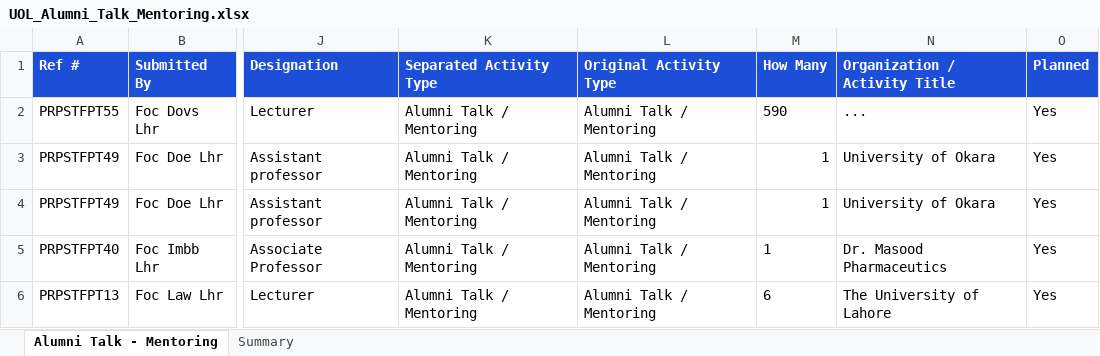
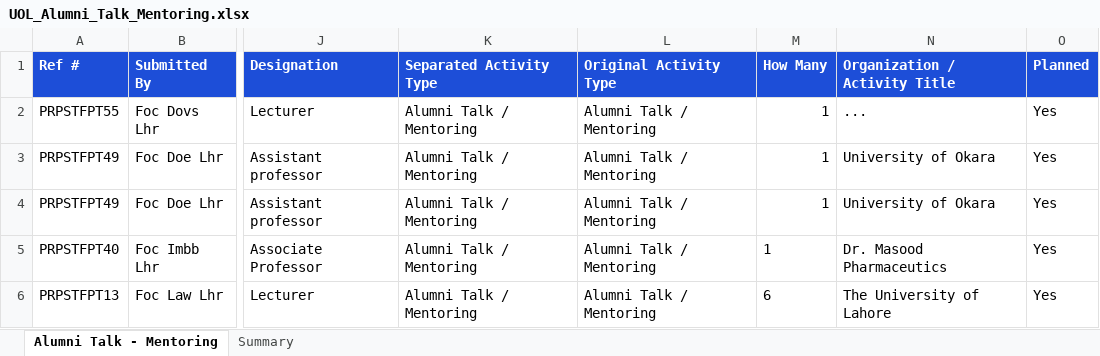
Before and after one commit to GMAC1231/New-UOL-2026, an Excel workbook: data/UOL_Alumni_Talk_Mentoring.xlsx, sheet Alumni Talk - Mentoring, drawn as a sheet; only a part is shown, gaps mark what is left out; values as stored, in another font and other column widths than the file's, no borders; table styles not drawn; the diff names each change by its address in the sheet, - before the commit and + after, or states it on an @@ line.

```diff
--- a/data/UOL_Alumni_Talk_Mentoring.xlsx (sheet Alumni Talk - Mentoring)
+++ b/data/UOL_Alumni_Talk_Mentoring.xlsx (sheet Alumni Talk - Mentoring)
-M2 (How Many): 590
+M2 (How Many): 1
```
Also changed, not shown: sheet Summary, data/UOL_Separated_All_Activity_Data_Cleaned.xlsx.
